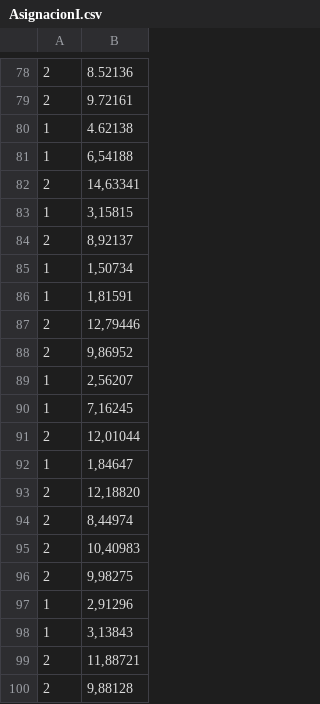
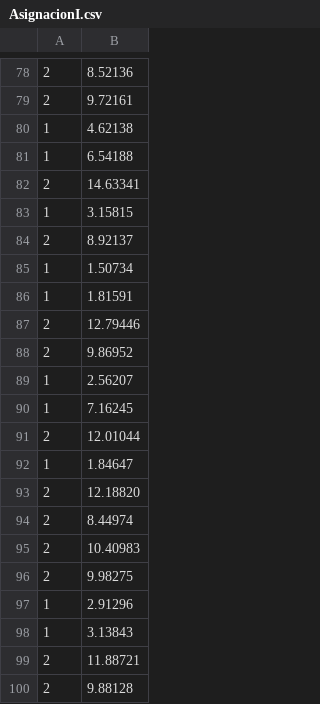
Before and after one commit to Olivertc24/RiesgoII, a CSV file: AsignacionI.csv, drawn as a sheet; only a part is shown, gaps mark what is left out.

Commit message:
Update AsignacionI.csv

```diff
--- a/AsignacionI.csv
+++ b/AsignacionI.csv
@@ -80,21 +80,21 @@
 1;4.62138
-1;6,54188
-2;14,63341
-1;3,15815
-2;8,92137
-1;1,50734
-1;1,81591
-2;12,79446
-2;9,86952
-1;2,56207
-1;7,16245
-2;12,01044
-1;1,84647
-2;12,18820
-2;8,44974
-2;10,40983
-2;9,98275
-1;2,91296
-1;3,13843
-2;11,88721
-2;9,88128
+1;6.54188
+2;14.63341
+1;3.15815
+2;8.92137
+1;1.50734
+1;1.81591
+2;12.79446
+2;9.86952
+1;2.56207
+1;7.16245
+2;12.01044
+1;1.84647
+2;12.18820
+2;8.44974
+2;10.40983
+2;9.98275
+1;2.91296
+1;3.13843
+2;11.88721
+2;9.88128
```
